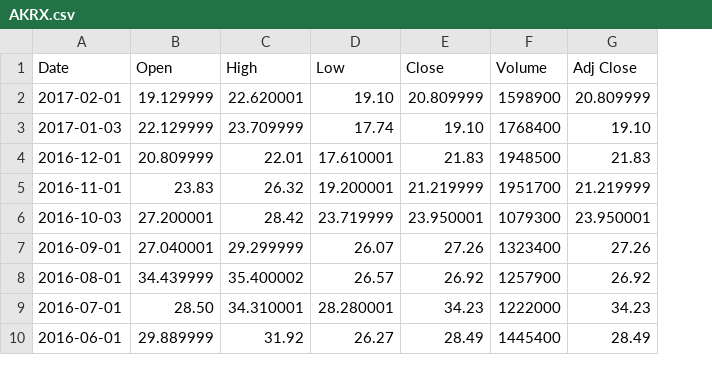
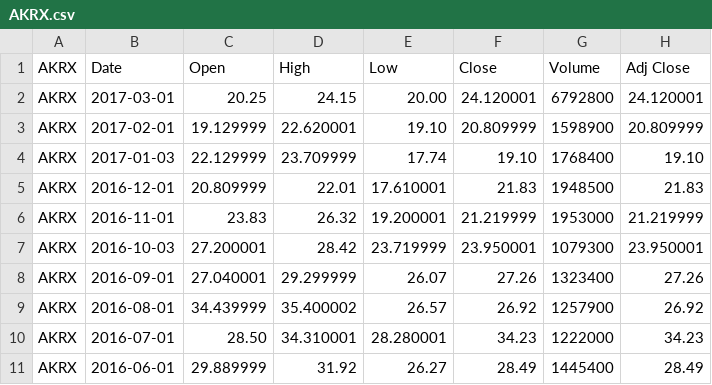
Before and after one commit to qdwwqxwn/data, a CSV file: FA/prices/AKRX.csv, drawn as a sheet; only a part is shown; addresses are those after the commit; the diff names each change by its address in the sheet, - before the commit and + after, or states it on an @@ line.

```diff
--- a/FA/prices/AKRX.csv
+++ b/FA/prices/AKRX.csv
+column A (AKRX), rows 3-11: all AKRX
+row 2: AKRX | 2017-03-01 | 20.25 | 24.15 | 20.00 | 24.120001 | 6792800 | 24.120001
-G6 (Volume): 1951700
+G6 (Volume): 1953000
```
Also changed, not shown: FA/prices/GPS.csv, FA/prices/GPS_raw.csv, 20 other files.
